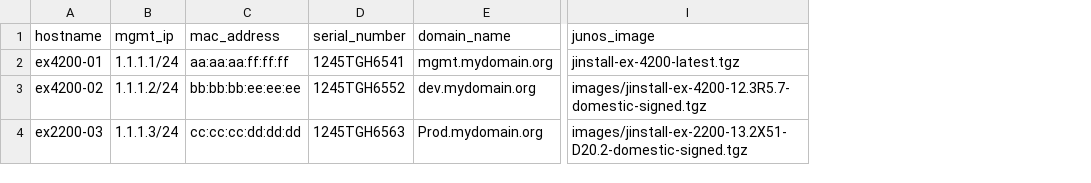
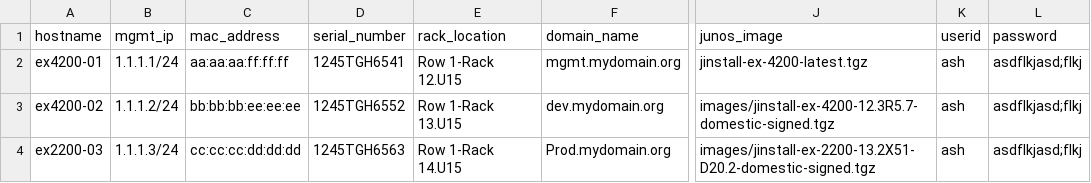
Before and after one commit to vloschiavo/ZTP, a CSV file: device_data.csv, drawn as a sheet; only a part is shown, gaps mark what is left out; the diff names each change by its address in the sheet, - before the commit and + after, or states it on an @@ line.

```diff
--- a/device_data.csv
+++ b/device_data.csv
+column E (rack_location), rows 2-4: Row 1-Rack 12.U15 | Row 1-Rack 13.U15 | Row 1-Rack 14.U15
+column K (userid), rows 2-4: all ash
+column L (password), rows 2-4: all asdflkjasd;flkj
```
Also changed, not shown: 6 other files.
